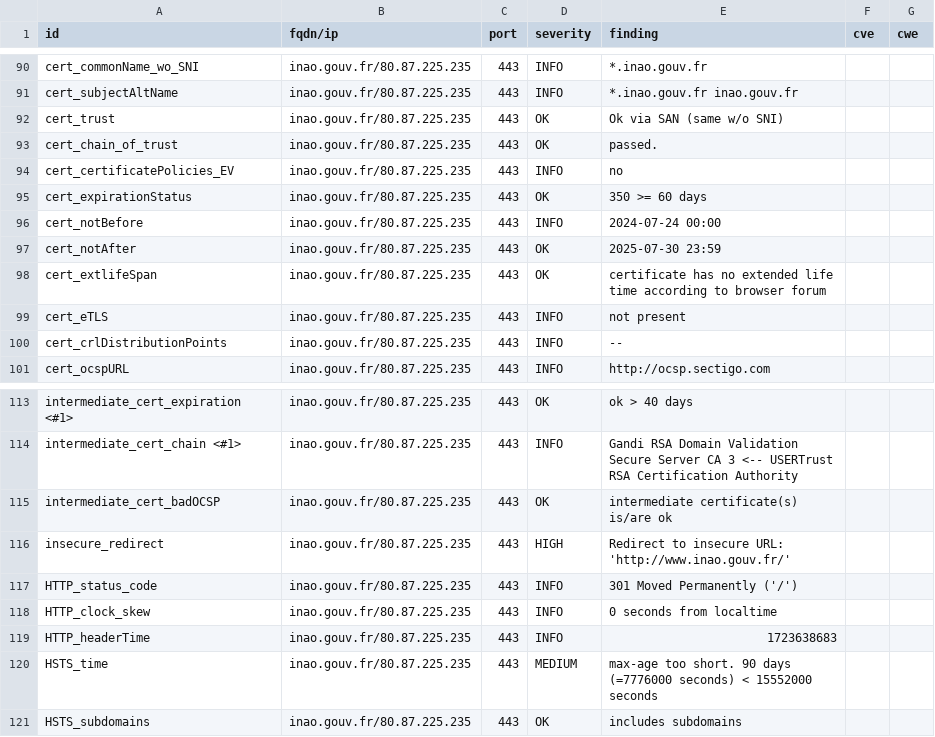
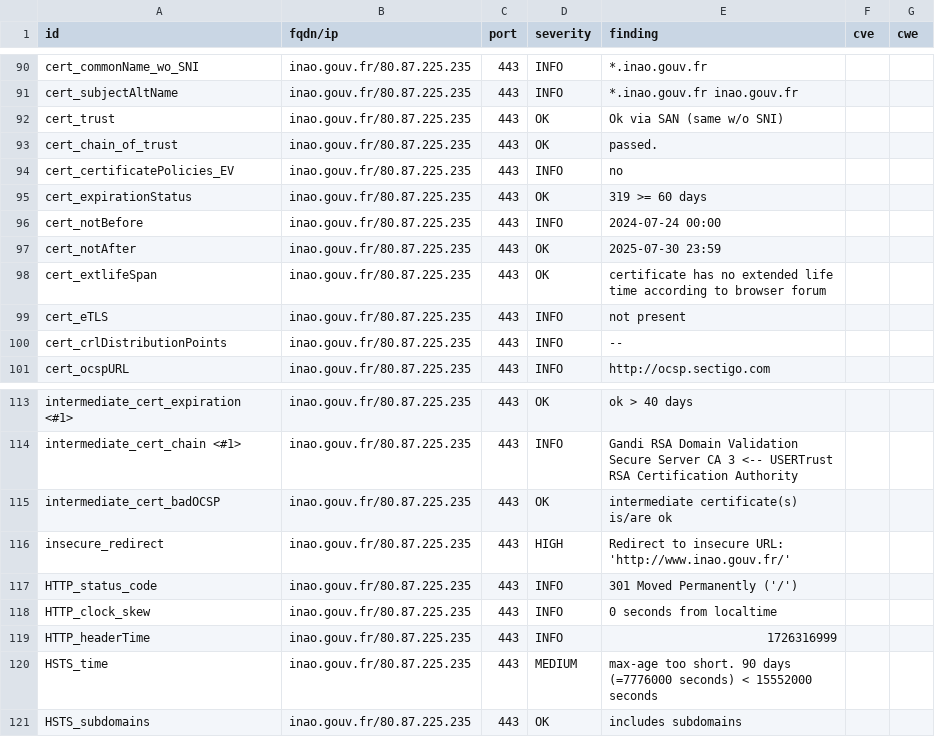
Before and after one commit to GKO-org/dashlordPrd6, a CSV file: results/aHR0cHM6Ly9pbmFvLmdvdXYuZnI=/testssl.csv, drawn as a sheet; only a part is shown, gaps mark what is left out.

```diff
--- a/results/aHR0cHM6Ly9pbmFvLmdvdXYuZnI=/testssl.csv
+++ b/results/aHR0cHM6Ly9pbmFvLmdvdXYuZnI=/testssl.csv
@@ -94,3 +94,3 @@
 "cert_certificatePolicies_EV","inao.gouv.fr/80.87.225.235","443","INFO","no","",""
-"cert_expirationStatus","inao.gouv.fr/80.87.225.235","443","OK","350 >= 60 days","",""
+"cert_expirationStatus","inao.gouv.fr/80.87.225.235","443","OK","319 >= 60 days","",""
 "cert_notBefore","inao.gouv.fr/80.87.225.235","443","INFO","2024-07-24 00:00","",""
@@ -118,3 +118,3 @@
 "HTTP_clock_skew","inao.gouv.fr/80.87.225.235","443","INFO","0 seconds from localtime","",""
-"HTTP_headerTime","inao.gouv.fr/80.87.225.235","443","INFO","1723638683","",""
+"HTTP_headerTime","inao.gouv.fr/80.87.225.235","443","INFO","1726316999","",""
 "HSTS_time","inao.gouv.fr/80.87.225.235","443","MEDIUM","max-age too short. 90 days (=7776000 seconds) < 15552000 seconds","",""
```
Also changed, not shown: 9 other files.
